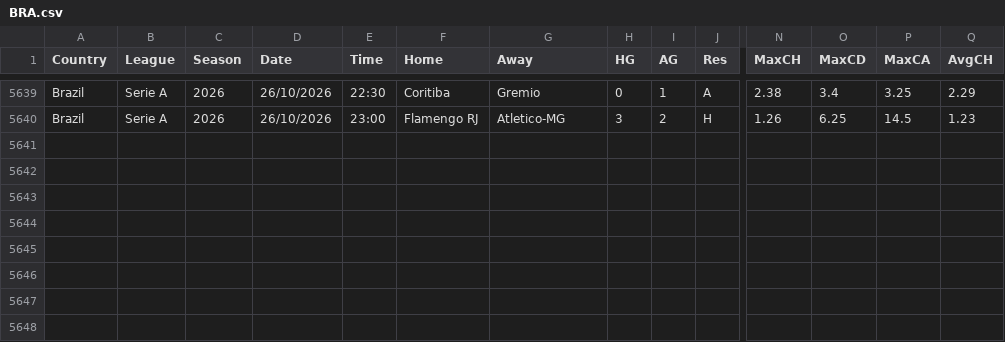
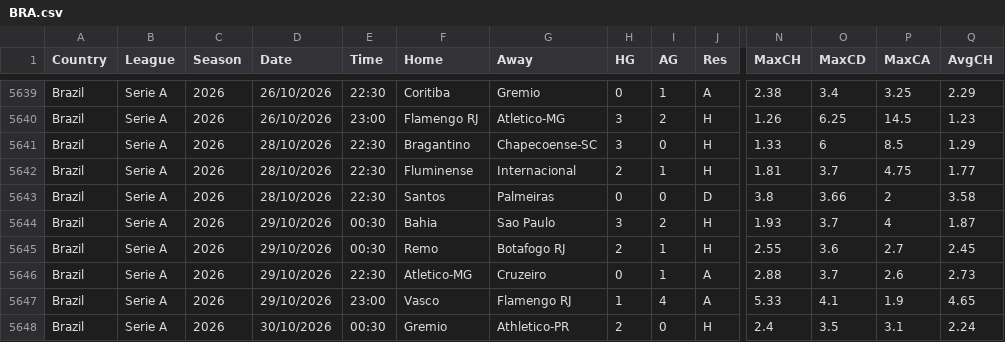
Before and after one commit to tznsamet07/magaza-asistani, a CSV file: iddaa-veri/BRA.csv, drawn as a sheet; only a part is shown, gaps mark what is left out; rows hold the shown columns only; the diff names each change by its address in the sheet, - before the commit and + after, or states it on an @@ line.

```diff
--- a/iddaa-veri/BRA.csv
+++ b/iddaa-veri/BRA.csv
+row 5641: Brazil | Serie A | 2026 | 28/10/2026 | 22:30 | Bragantino | Chapecoense-SC | 3 | 0 | H | 1.33 | 6 | 8.5 | 1.29
+row 5642: Brazil | Serie A | 2026 | 28/10/2026 | 22:30 | Fluminense | Internacional | 2 | 1 | H | 1.81 | 3.7 | 4.75 | 1.77
+row 5643: Brazil | Serie A | 2026 | 28/10/2026 | 22:30 | Santos | Palmeiras | 0 | 0 | D | 3.8 | 3.66 | 2 | 3.58
+row 5644: Brazil | Serie A | 2026 | 29/10/2026 | 00:30 | Bahia | Sao Paulo | 3 | 2 | H | 1.93 | 3.7 | 4 | 1.87
+row 5645: Brazil | Serie A | 2026 | 29/10/2026 | 00:30 | Remo | Botafogo RJ | 2 | 1 | H | 2.55 | 3.6 | 2.7 | 2.45
+row 5646: Brazil | Serie A | 2026 | 29/10/2026 | 22:30 | Atletico-MG | Cruzeiro | 0 | 1 | A | 2.88 | 3.7 | 2.6 | 2.73
+row 5647: Brazil | Serie A | 2026 | 29/10/2026 | 23:00 | Vasco | Flamengo RJ | 1 | 4 | A | 5.33 | 4.1 | 1.9 | 4.65
+row 5648: Brazil | Serie A | 2026 | 30/10/2026 | 00:30 | Gremio | Athletico-PR | 2 | 0 | H | 2.4 | 3.5 | 3.1 | 2.24
```
Also changed, not shown: iddaa-veri/ARG.csv, iddaa-veri/FIN.csv, 21 other files.
